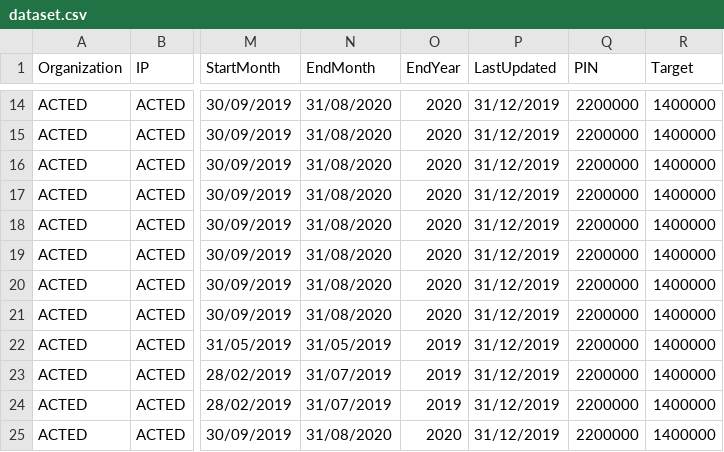
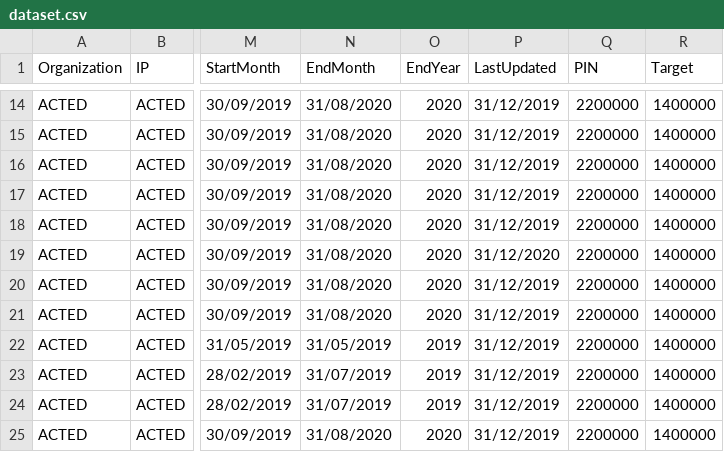
Before and after one commit to paddieokal/5WSC, a CSV file: data/dataset.csv, drawn as a sheet; only a part is shown, gaps mark what is left out; the diff names each change by its address in the sheet, - before the commit and + after, or states it on an @@ line.

Commit message:
Update dataset.csv

```diff
--- a/data/dataset.csv
+++ b/data/dataset.csv
-P19 (LastUpdated): 31/12/2019
+P19 (LastUpdated): 31/12/2020
```
